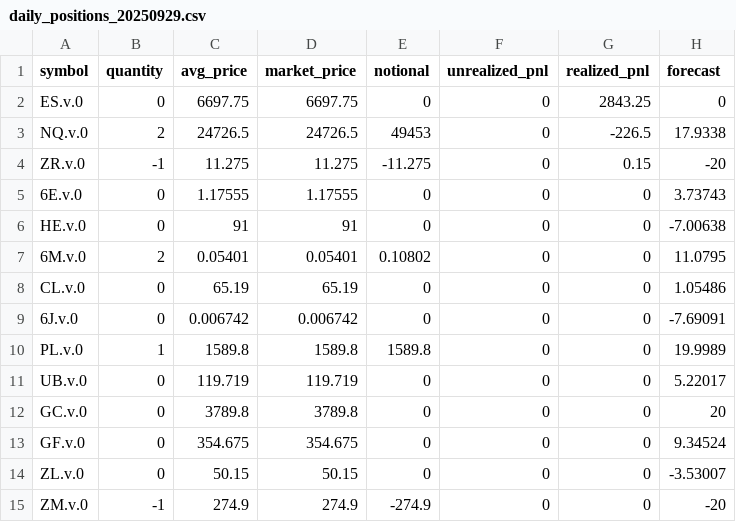
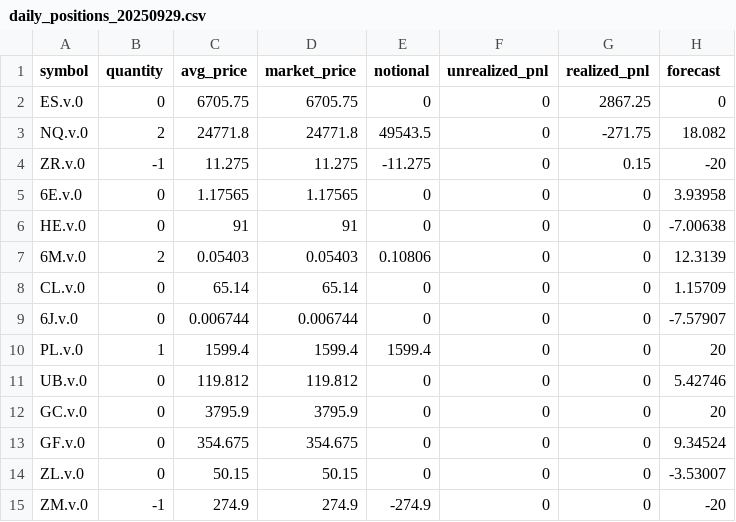
Before and after one commit to AlgoGators/algogators, a CSV file: services/trade-ngin/daily_positions_20250929.csv, drawn as a sheet; only a part is shown; the diff covers the shown part only.

```diff
--- a/services/trade-ngin/daily_positions_20250929.csv
+++ b/services/trade-ngin/daily_positions_20250929.csv
@@ -1,13 +1,13 @@
 symbol,quantity,avg_price,market_price,notional,unrealized_pnl,realized_pnl,forecast
-ES.v.0,0,6697.75,6697.75,0,0,2843.25,0
-NQ.v.0,2,24726.5,24726.5,49453,0,-226.5,17.9338
+ES.v.0,0,6705.75,6705.75,0,0,2867.25,0
+NQ.v.0,2,24771.8,24771.8,49543.5,0,-271.75,18.082
 ZR.v.0,-1,11.275,11.275,-11.275,0,0.15,-20
-6E.v.0,0,1.17555,1.17555,0,0,0,3.73743
+6E.v.0,0,1.17565,1.17565,0,0,0,3.93958
 HE.v.0,0,91,91,0,0,0,-7.00638
-6M.v.0,2,0.05401,0.05401,0.10802,0,0,11.0795
-CL.v.0,0,65.19,65.19,0,0,0,1.05486
-6J.v.0,0,0.006742,0.006742,0,0,0,-7.69091
-PL.v.0,1,1589.8,1589.8,1589.8,0,0,19.9989
-UB.v.0,0,119.719,119.719,0,0,0,5.22017
-GC.v.0,0,3789.8,3789.8,0,0,0,20
+6M.v.0,2,0.05403,0.05403,0.10806,0,0,12.3139
+CL.v.0,0,65.14,65.14,0,0,0,1.15709
+6J.v.0,0,0.006744,0.006744,0,0,0,-7.57907
+PL.v.0,1,1599.4,1599.4,1599.4,0,0,20
+UB.v.0,0,119.812,119.812,0,0,0,5.42746
+GC.v.0,0,3795.9,3795.9,0,0,0,20
 GF.v.0,0,354.675,354.675,0,0,0,9.34524
```
Also changed, not shown: 32 edited cells elsewhere in this file, 5 other files.
